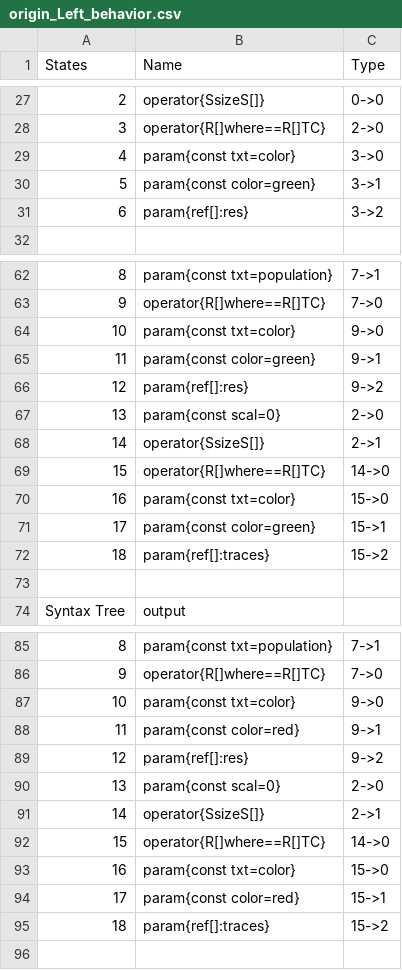
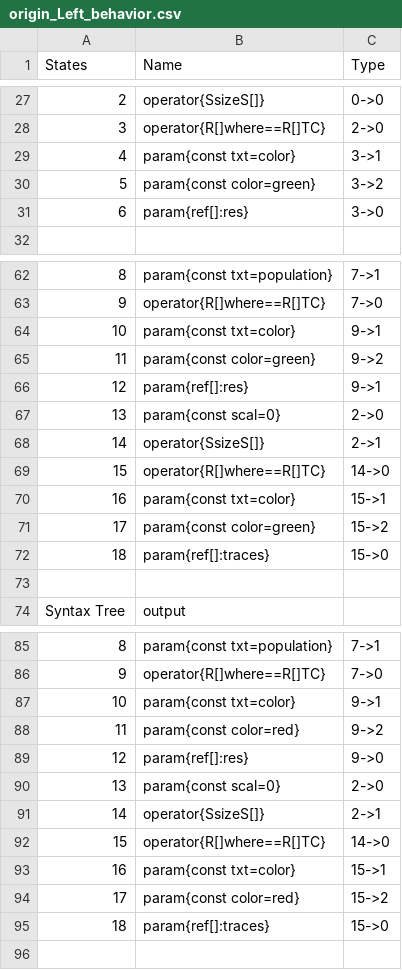
Before and after one commit to galliotgreg/Lumy_Naissance, a CSV file: Assets/Inputs/Species/AlienSwarm/origin_Left_behavior.csv, drawn as a sheet; only a part is shown, gaps mark what is left out; the diff covers the shown part only; the diff names each change by its address in the sheet, - before the commit and + after, or states it on an @@ line.

```diff
--- a/Assets/Inputs/Species/AlienSwarm/origin_Left_behavior.csv
+++ b/Assets/Inputs/Species/AlienSwarm/origin_Left_behavior.csv
-C29 (Type): 3->0
+C29 (Type): 3->1
-C30 (Type): 3->1
+C30 (Type): 3->2
-C31 (Type): 3->2
+C31 (Type): 3->0
-C64 (Type): 9->0
+C64 (Type): 9->1
-C65 (Type): 9->1
+C65 (Type): 9->2
-C66 (Type): 9->2
+C66 (Type): 9->1
-C70 (Type): 15->0
+C70 (Type): 15->1
-C71 (Type): 15->1
+C71 (Type): 15->2
-C72 (Type): 15->2
+C72 (Type): 15->0
-C87 (Type): 9->0
+C87 (Type): 9->1
-C88 (Type): 9->1
+C88 (Type): 9->2
-C89 (Type): 9->2
+C89 (Type): 9->0
-C93 (Type): 15->0
+C93 (Type): 15->1
-C94 (Type): 15->1
+C94 (Type): 15->2
-C95 (Type): 15->2
+C95 (Type): 15->0
```
Also changed, not shown: 17 edited cells elsewhere in this file, Assets/Inputs/Species/AlienSwarm/alienSwarm_specie.csv, Assets/Inputs/Species/AlienSwarm/knight_behavior.csv, 16 other files.
